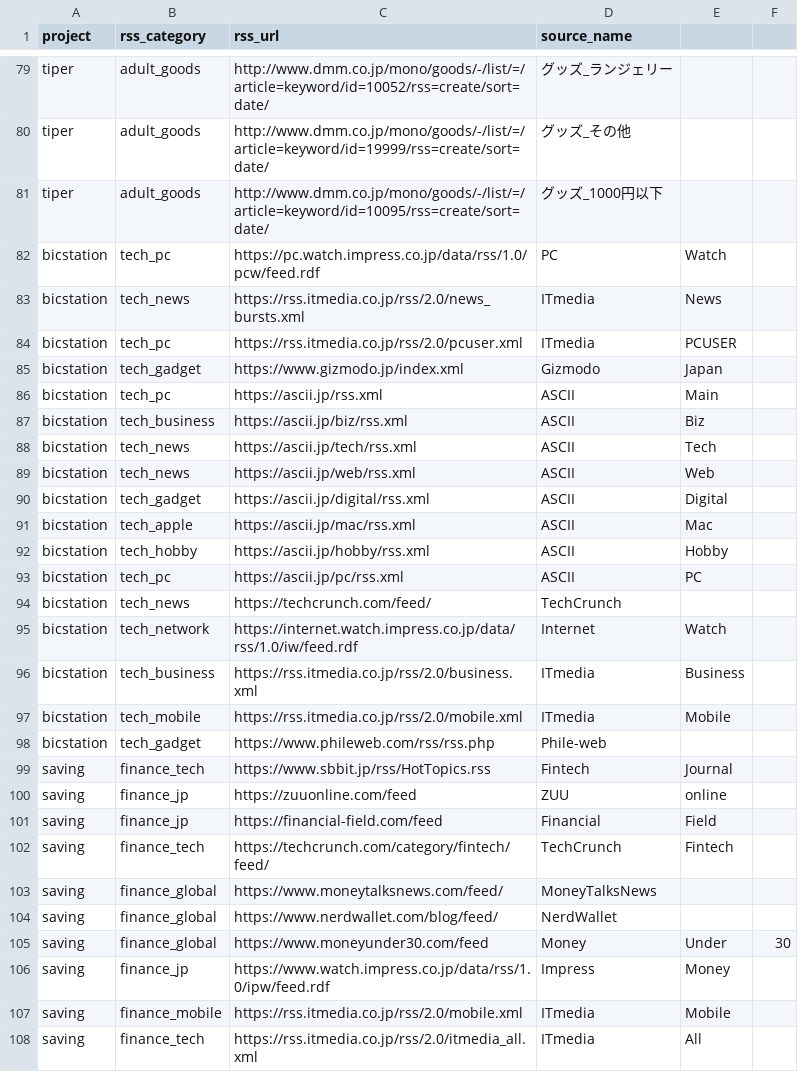
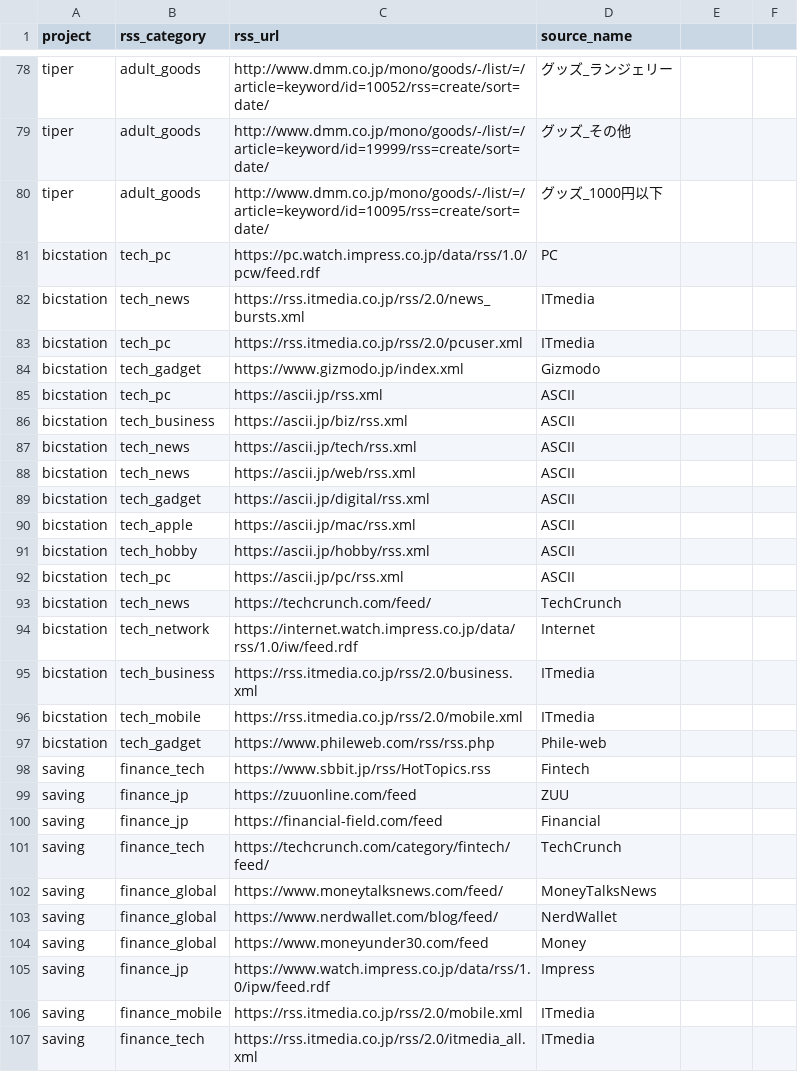
Before and after one commit to bicstation/shin-vps, a CSV file: django/api/management/commands/teitoku_settings/master_rss_sources.csv, drawn as a sheet; only a part is shown, gaps mark what is left out; the diff covers the shown part only.

```diff
--- a/django/api/management/commands/teitoku_settings/master_rss_sources.csv
+++ b/django/api/management/commands/teitoku_settings/master_rss_sources.csv
@@ -81,28 +80,28 @@ tiper	adult_goods	http://www.dmm.co.jp/mono/goods/-/list/=/article=keyword/id=19
 tiper	adult_goods	http://www.dmm.co.jp/mono/goods/-/list/=/article=keyword/id=10095/rss=create/sort=date/	グッズ_1000円以下
-bicstation	tech_pc	https://pc.watch.impress.co.jp/data/rss/1.0/pcw/feed.rdf	PC	Watch
-bicstation	tech_news	https://rss.itmedia.co.jp/rss/2.0/news_bursts.xml	ITmedia	News
-bicstation	tech_pc	https://rss.itmedia.co.jp/rss/2.0/pcuser.xml	ITmedia	PCUSER
-bicstation	tech_gadget	https://www.gizmodo.jp/index.xml	Gizmodo	Japan
-bicstation	tech_pc	https://ascii.jp/rss.xml	ASCII	Main
-bicstation	tech_business	https://ascii.jp/biz/rss.xml	ASCII	Biz
-bicstation	tech_news	https://ascii.jp/tech/rss.xml	ASCII	Tech
-bicstation	tech_news	https://ascii.jp/web/rss.xml	ASCII	Web
-bicstation	tech_gadget	https://ascii.jp/digital/rss.xml	ASCII	Digital
-bicstation	tech_apple	https://ascii.jp/mac/rss.xml	ASCII	Mac
-bicstation	tech_hobby	https://ascii.jp/hobby/rss.xml	ASCII	Hobby
-bicstation	tech_pc	https://ascii.jp/pc/rss.xml	ASCII	PC
+bicstation	tech_pc	https://pc.watch.impress.co.jp/data/rss/1.0/pcw/feed.rdf	PC
+bicstation	tech_news	https://rss.itmedia.co.jp/rss/2.0/news_bursts.xml	ITmedia
+bicstation	tech_pc	https://rss.itmedia.co.jp/rss/2.0/pcuser.xml	ITmedia
+bicstation	tech_gadget	https://www.gizmodo.jp/index.xml	Gizmodo
+bicstation	tech_pc	https://ascii.jp/rss.xml	ASCII
+bicstation	tech_business	https://ascii.jp/biz/rss.xml	ASCII
+bicstation	tech_news	https://ascii.jp/tech/rss.xml	ASCII
+bicstation	tech_news	https://ascii.jp/web/rss.xml	ASCII
+bicstation	tech_gadget	https://ascii.jp/digital/rss.xml	ASCII
+bicstation	tech_apple	https://ascii.jp/mac/rss.xml	ASCII
+bicstation	tech_hobby	https://ascii.jp/hobby/rss.xml	ASCII
+bicstation	tech_pc	https://ascii.jp/pc/rss.xml	ASCII
 bicstation	tech_news	https://techcrunch.com/feed/	TechCrunch
-bicstation	tech_network	https://internet.watch.impress.co.jp/data/rss/1.0/iw/feed.rdf	Internet	Watch
-bicstation	tech_business	https://rss.itmedia.co.jp/rss/2.0/business.xml	ITmedia	Business
-bicstation	tech_mobile	https://rss.itmedia.co.jp/rss/2.0/mobile.xml	ITmedia	Mobile
+bicstation	tech_network	https://internet.watch.impress.co.jp/data/rss/1.0/iw/feed.rdf	Internet
+bicstation	tech_business	https://rss.itmedia.co.jp/rss/2.0/business.xml	ITmedia
+bicstation	tech_mobile	https://rss.itmedia.co.jp/rss/2.0/mobile.xml	ITmedia
 bicstation	tech_gadget	https://www.phileweb.com/rss/rss.php	Phile-web
-saving	finance_tech	https://www.sbbit.jp/rss/HotTopics.rss	Fintech	Journal
-saving	finance_jp	https://zuuonline.com/feed	ZUU	online
-saving	finance_jp	https://financial-field.com/feed	Financial	Field
-saving	finance_tech	https://techcrunch.com/category/fintech/feed/	TechCrunch	Fintech
+saving	finance_tech	https://www.sbbit.jp/rss/HotTopics.rss	Fintech
+saving	finance_jp	https://zuuonline.com/feed	ZUU
+saving	finance_jp	https://financial-field.com/feed	Financial
+saving	finance_tech	https://techcrunch.com/category/fintech/feed/	TechCrunch
 saving	finance_global	https://www.moneytalksnews.com/feed/	MoneyTalksNews
 saving	finance_global	https://www.nerdwallet.com/blog/feed/	NerdWallet
-saving	finance_global	https://www.moneyunder30.com/feed	Money	Under	30
-saving	finance_jp	https://www.watch.impress.co.jp/data/rss/1.0/ipw/feed.rdf	Impress	Money
-saving	finance_mobile	https://rss.itmedia.co.jp/rss/2.0/mobile.xml	ITmedia	Mobile
-saving	finance_tech	https://rss.itmedia.co.jp/rss/2.0/itmedia_all.xml	ITmedia	All
+saving	finance_global	https://www.moneyunder30.com/feed	Money
+saving	finance_jp	https://www.watch.impress.co.jp/data/rss/1.0/ipw/feed.rdf	Impress
+saving	finance_mobile	https://rss.itmedia.co.jp/rss/2.0/mobile.xml	ITmedia
+saving	finance_tech	https://rss.itmedia.co.jp/rss/2.0/itmedia_all.xml	ITmedia
```
Also changed, not shown: 40 added rows, 1 removed row and 3 edited cells elsewhere in this file, django/api/management/commands/teitoku_settings/master_fleet.csv, 8 other files.
